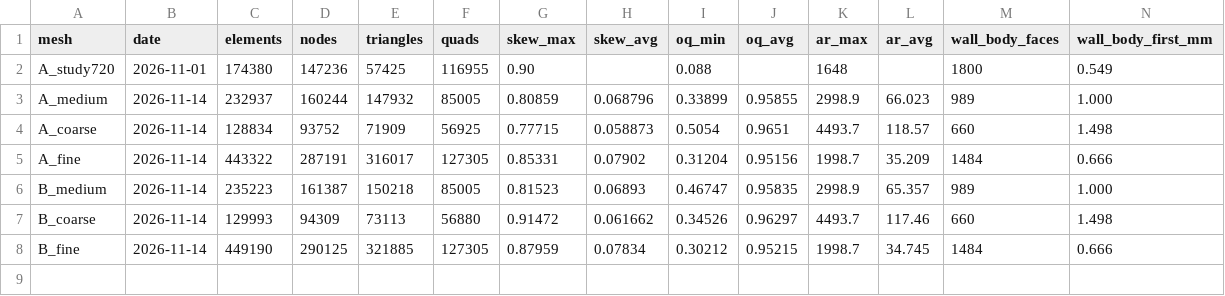
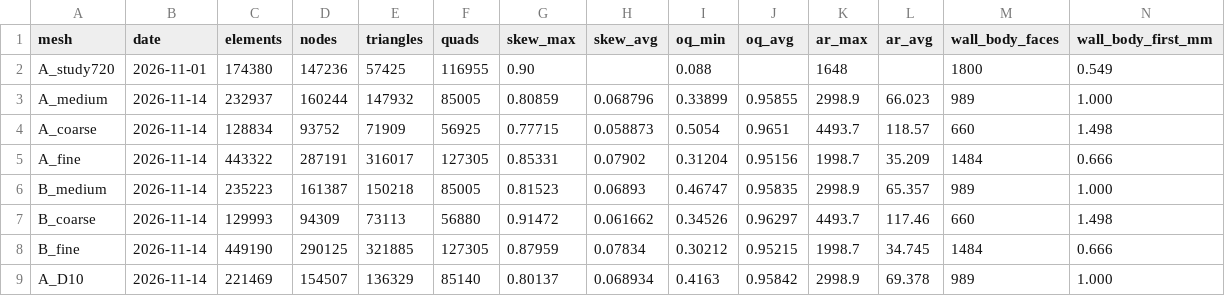
Before and after one commit to Landonowins/weisshorn-nose-cone, a CSV file: ME474/meshes/mesh_quality.csv, drawn as a sheet; only a part is shown; rows hold the shown columns only; the diff names each change by its address in the sheet, - before the commit and + after, or states it on an @@ line.

```diff
--- a/ME474/meshes/mesh_quality.csv
+++ b/ME474/meshes/mesh_quality.csv
+row 9: A_D10 | 2026-11-14 | 221469 | 154507 | 136329 | 85140 | 0.80137 | 0.068934 | 0.4163 | 0.95842 | 2998.9 | 69.378 | 989 | 1.000
```
Also changed, not shown: 2 other files.
